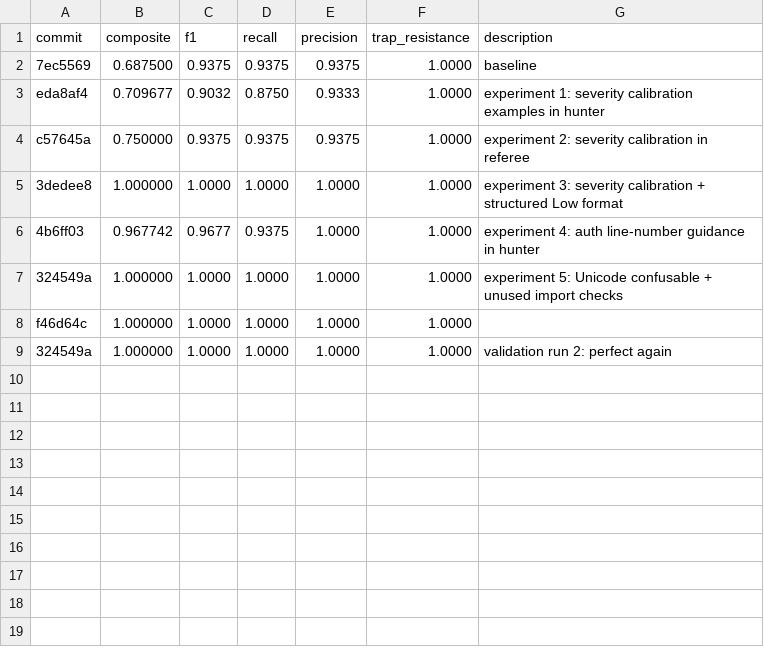
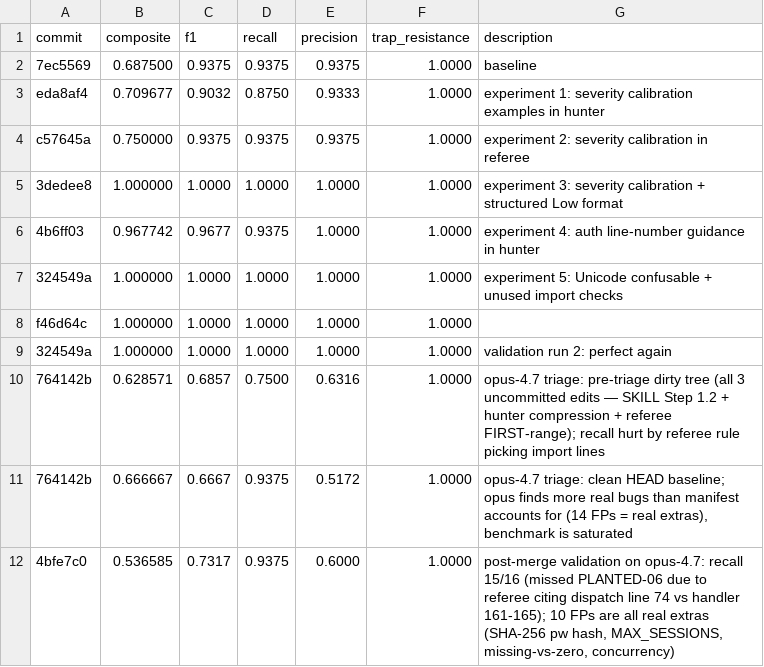
Before and after one commit to mattmartinez/ngrams, a TSV file: bug-hunt-research/results.tsv, drawn as a sheet; the diff names each change by its address in the sheet, - before the commit and + after, or states it on an @@ line.

Commit message:
chore: auto-commit after reactive-execute
GSD-Unit: M001/S01/reactive+T01,T02

```diff
--- a/bug-hunt-research/results.tsv
+++ b/bug-hunt-research/results.tsv
+row 10: 764142b | 0.628571 | 0.6857 | 0.7500 | 0.6316 | 1.0000 | opus-4.7 triage: pre-triage dirty tree (all 3 uncommitted edits — SKILL Step 1.2 + hunter compression + referee FIRST-range); recall hurt by referee rule picking import lines
+row 11: 764142b | 0.666667 | 0.6667 | 0.9375 | 0.5172 | 1.0000 | opus-4.7 triage: clean HEAD baseline; opus finds more real bugs than manifest accounts for (14 FPs = real extras), benchmark is saturated
+row 12: 4bfe7c0 | 0.536585 | 0.7317 | 0.9375 | 0.6000 | 1.0000 | post-merge validation on opus-4.7: recall 15/16 (missed PLANTED-06 due to referee citing dispatch line 74 vs handler 161-165); 10 FPs are all real extras (SHA-256 pw hash, MAX_SESSIONS, missing-vs-zero, concurrency)
```
Also changed, not shown: 5 other files.
